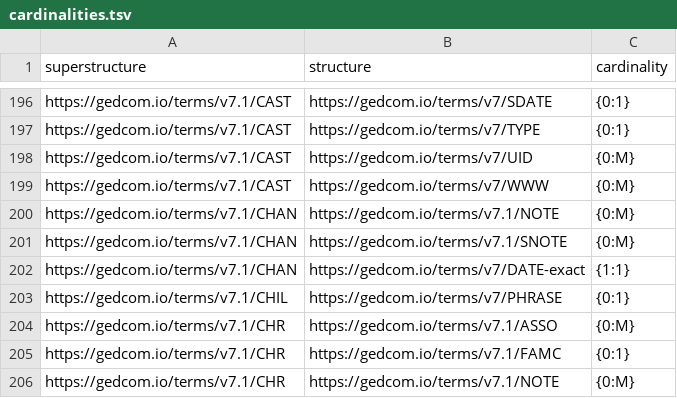
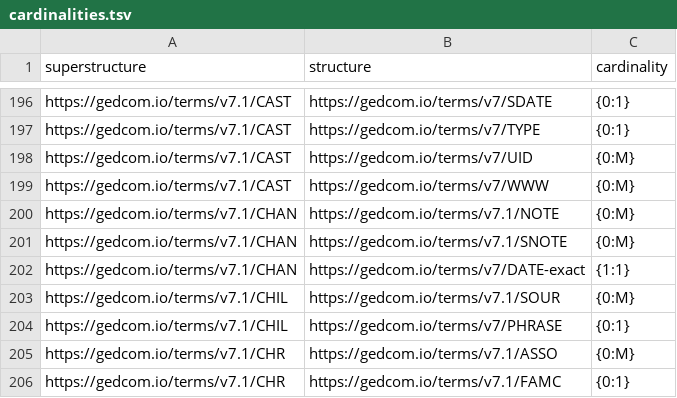
Before and after one commit to FamilySearch/GEDCOM, a TSV file: extracted-files/cardinalities.tsv, drawn as a sheet; only a part is shown, gaps mark what is left out; the shorter side is filled out with more unchanged rows; the diff names each change by its address in the sheet, - before the commit and + after, or states it on an @@ line.

Commit message:
Regenerate extracted-files

```diff
--- a/extracted-files/cardinalities.tsv
+++ b/extracted-files/cardinalities.tsv
+row 203: https://gedcom.io/terms/v7.1/CHIL | https://gedcom.io/terms/v7.1/SOUR | {0:M}
```
Also changed, not shown: extracted-files/substructures.tsv, 4 other files.
